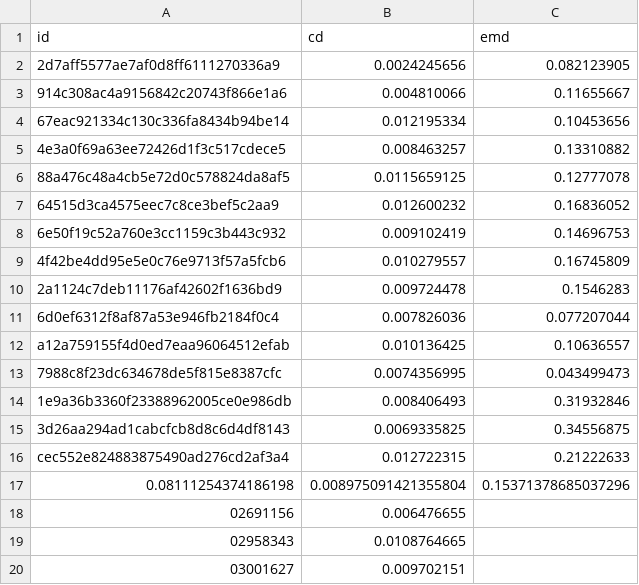
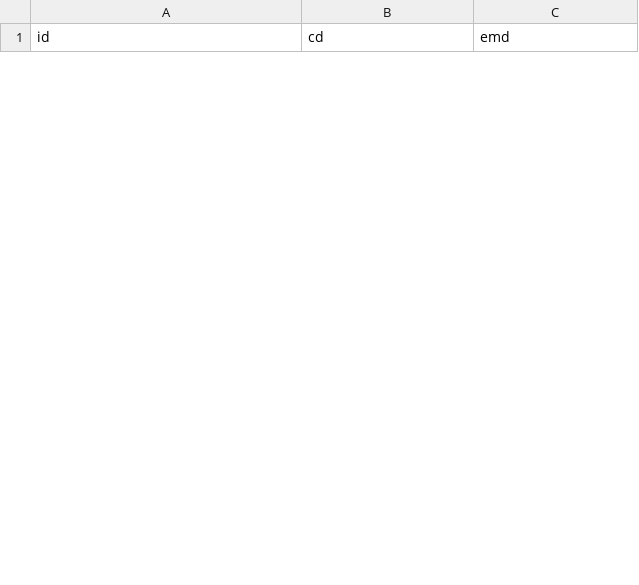
Before and after one commit to wangyida/softpool, a CSV file: results_test/results.csv, drawn as a sheet; only a part is shown; the diff covers the shown part only.

```diff
--- a/results_test/results.csv
+++ b/results_test/results.csv
@@ -1,20 +1 @@
 id,cd,emd
-2d7aff5577ae7af0d8ff6111270336a9,0.0024245656,0.082123905
-914c308ac4a9156842c20743f866e1a6,0.004810066,0.11655667
-67eac921334c130c336fa8434b94be14,0.012195334,0.10453656
-4e3a0f69a63ee72426d1f3c517cdece5,0.008463257,0.13310882
-88a476c48a4cb5e72d0c578824da8af5,0.0115659125,0.12777078
-64515d3ca4575eec7c8ce3bef5c2aa9,0.012600232,0.16836052
-6e50f19c52a760e3cc1159c3b443c932,0.009102419,0.14696753
-4f42be4dd95e5e0c76e9713f57a5fcb6,0.010279557,0.16745809
-2a1124c7deb11176af42602f1636bd9,0.009724478,0.1546283
-6d0ef6312f8af87a53e946fb2184f0c4,0.007826036,0.077207044
-a12a759155f4d0ed7eaa96064512efab,0.010136425,0.10636557
-7988c8f23dc634678de5f815e8387cfc,0.0074356995,0.043499473
-1e9a36b3360f23388962005ce0e986db,0.008406493,0.31932846
-3d26aa294ad1cabcfcb8d8c6d4df8143,0.0069335825,0.34556875
-cec552e824883875490ad276cd2af3a4,0.012722315,0.21222633
-0.08111254374186198,0.008975091421355804,0.15371378685037296
-02691156,0.006476655
-02958343,0.0108764665
-03001627,0.009702151
```
Also changed, not shown: 26 added rows and 7 removed rows elsewhere in this file, 46 other files.
